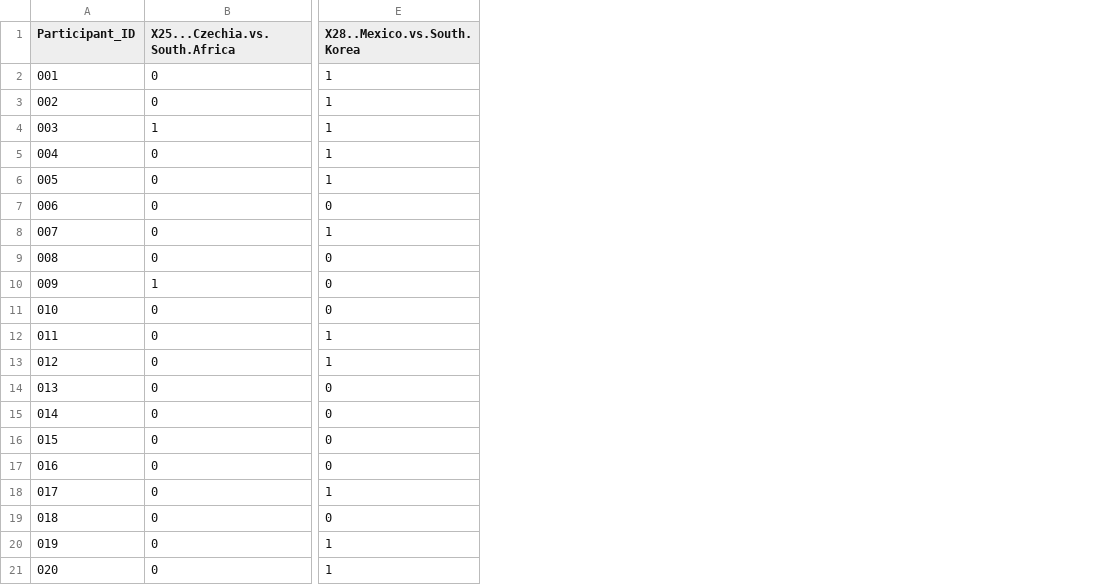
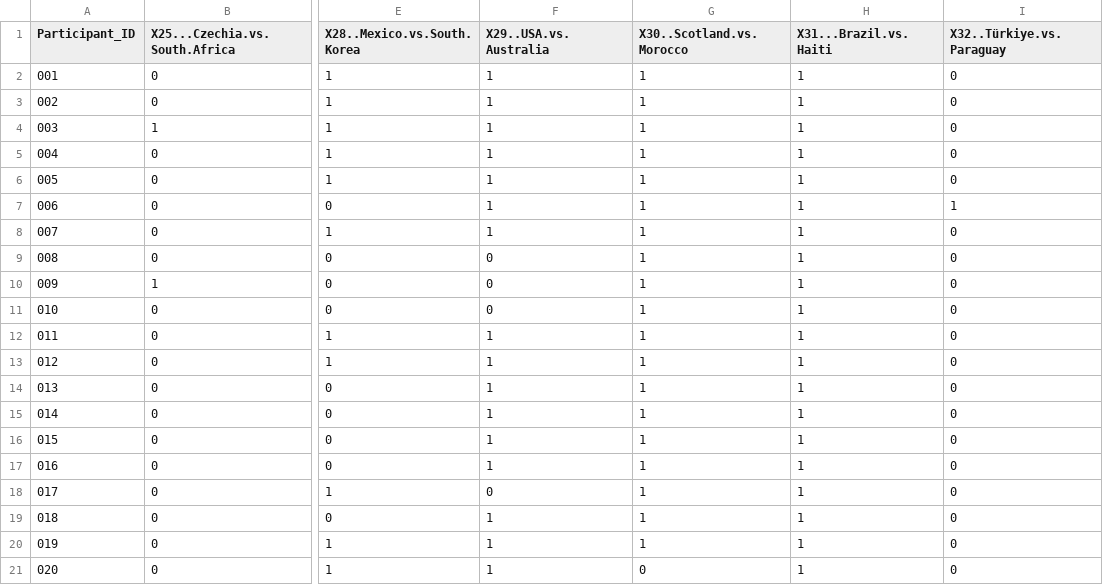
Before and after one commit to alffajardo/worldcup_2026, a CSV file: GS2_complete_scores.csv, drawn as a sheet; only a part is shown, gaps mark what is left out; the diff names each change by its address in the sheet, - before the commit and + after, or states it on an @@ line.

```diff
--- a/GS2_complete_scores.csv
+++ b/GS2_complete_scores.csv
+column F (X29..USA.vs.Australia), rows 2-21: 1 | 1 | 1 | 1 | 1 | 1 | 1 | 0 | 0 | 0 | 1 | 1 | 1 | 1 | 1 | 1 | 0 | 1 | 1 | 1
+column G (X30..Scotland.vs.Morocco), rows 2-21: 1 | 1 | 1 | 1 | 1 | 1 | 1 | 1 | 1 | 1 | 1 | 1 | 1 | 1 | 1 | 1 | 1 | 1 | 1 | 0
+column H (X31...Brazil.vs.Haiti), rows 2-21: all 1
+column I (X32..Türkiye.vs.Paraguay), rows 2-21: 0 | 0 | 0 | 0 | 0 | 1 | 0 | 0 | 0 | 0 | 0 | 0 | 0 | 0 | 0 | 0 | 0 | 0 | 0 | 0
```
Also changed, not shown: Overall_scores.csv, 4 other files.
